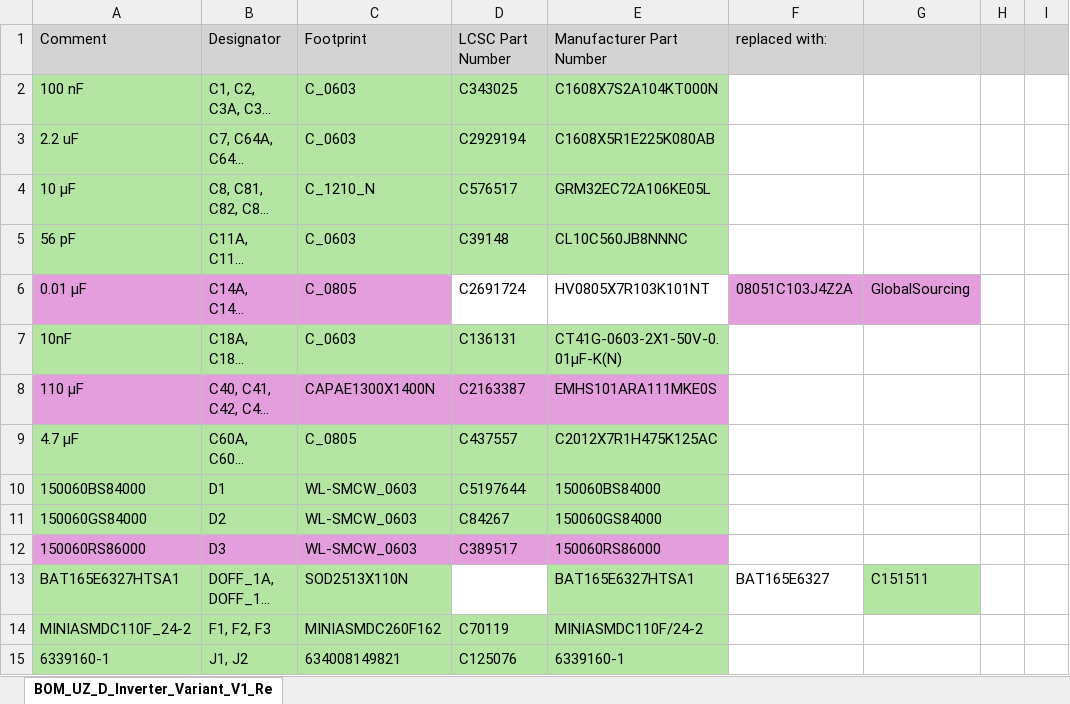
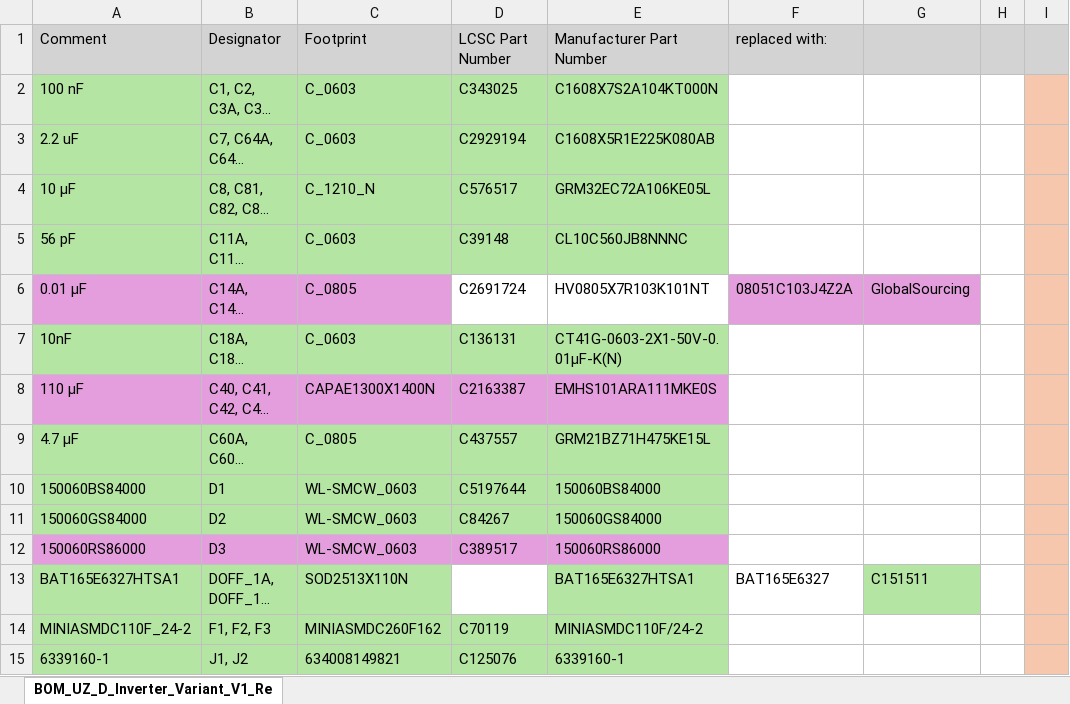
Before and after one commit to ultrazohm/uz_d_inverter, an Excel workbook: Project Outputs for UZ_D_Inverter/Rev04/BOM/BOM_UZ_D_Inverter_Variant_V1_Rev04_ordering_overview.xlsx, sheet BOM_UZ_D_Inverter_Variant_V1_Re, drawn as a sheet; only a part is shown; long unchanged cells end in …; values as stored, in another font and other column widths than the file's, no borders; the diff covers the shown part only; the diff names each change by its address in the sheet, - before the commit and + after, or states it on an @@ line.

```diff
--- a/Project Outputs for UZ_D_Inverter/Rev04/BOM/BOM_UZ_D_Inverter_Variant_V1_Rev04_ordering_overview.xlsx (sheet BOM_UZ_D_Inverter_Variant_V1_Re)
+++ b/Project Outputs for UZ_D_Inverter/Rev04/BOM/BOM_UZ_D_Inverter_Variant_V1_Rev04_ordering_overview.xlsx (sheet BOM_UZ_D_Inverter_Variant_V1_Re)
-I2:I15 fill: none
+I2:I15 fill: #F6C6AD
-E9: C2012X7R1H475K125AC
+E9: GRM21BZ71H475KE15L
```
Also changed, not shown: 3 edited cells and cell formats elsewhere in this sheet, 24 other files.
